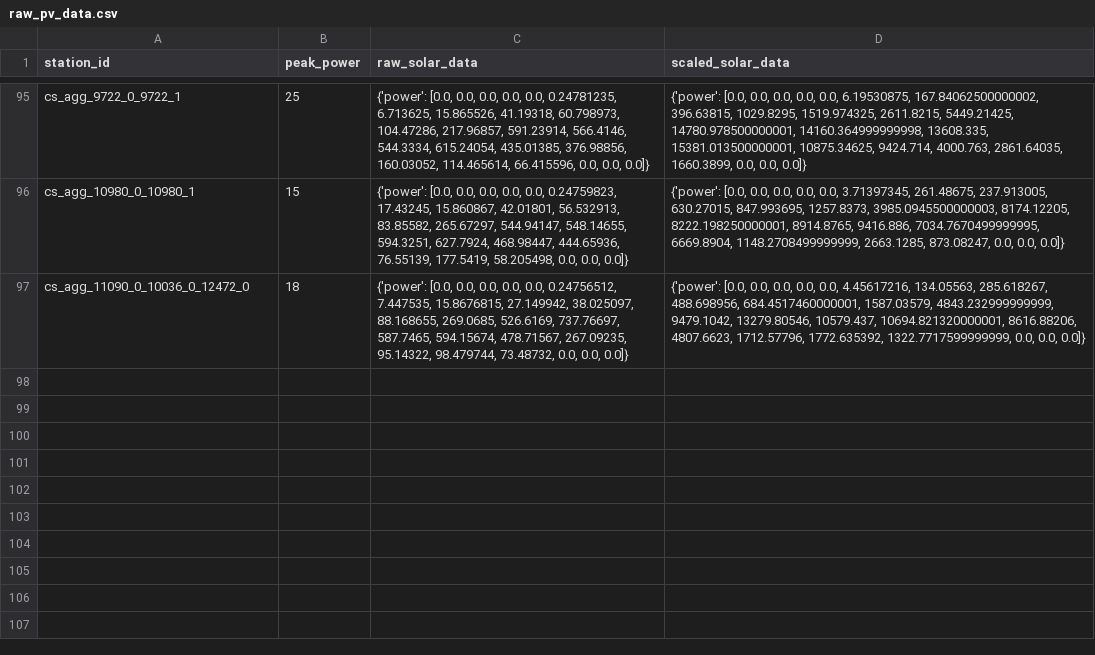
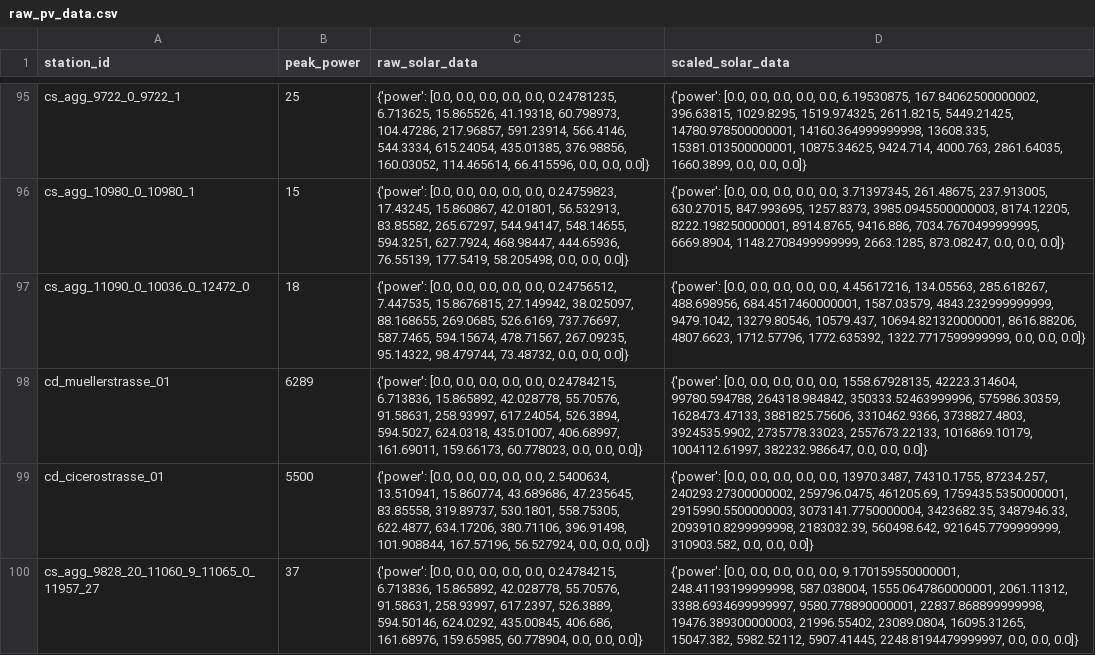
Before and after one commit to sven-vorg/best-ebus, a CSV file: scenario/eBuS/pv_estimation/data/raw_pv_data.csv, drawn as a sheet; only a part is shown, gaps mark what is left out; the diff names each change by its address in the sheet, - before the commit and + after, or states it on an @@ line.

```diff
--- a/scenario/eBuS/pv_estimation/data/raw_pv_data.csv
+++ b/scenario/eBuS/pv_estimation/data/raw_pv_data.csv
+row 98: cd_muellerstrasse_01 | 6289 | {'power': [0.0, 0.0, 0.0, 0.0, 0.0, 0.24784215, 6.713836, 15.865892, 42.028778, 55.70576, 91.58631, 258.93997, 617.24054, 526.3894, 594.5027, 624.0318, 435.01007, 406.68997, 161.69011, 159.66173, 60.778023, 0.0, 0.0, 0.0]} | {'power': [0.0, 0.0, 0.0, 0.0, 0.0, 1558.67928135, 42223.314604, 99780.594788, 264318.984842, 350333.52463999996, 575986.30359, 1628473.47133, 3881825.75606, 3310462.9366, 3738827.4803, 3924535.9902, 2735778.33023, 2557673.22133, 1016869.10179, 1004112.61997, 382232.986647, 0.0, 0.0, 0.0]}
+row 99: cd_cicerostrasse_01 | 5500 | {'power': [0.0, 0.0, 0.0, 0.0, 0.0, 2.5400634, 13.510941, 15.860774, 43.689686, 47.235645, 83.85558, 319.89737, 530.1801, 558.75305, 622.4877, 634.17206, 380.71106, 396.91498, 101.908844, 167.57196, 56.527924, 0.0, 0.0, 0.0]} | {'power': [0.0, 0.0, 0.0, 0.0, 0.0, 13970.3487, 74310.1755, 87234.257, 240293.27300000002, 259796.0475, 461205.69, 1759435.5350000001, 2915990.5500000003, 3073141.7750000004, 3423682.35, 3487946.33, 2093910.8299999998, 2183032.39, 560498.642, 921645.7799999999, 310903.582, 0.0, 0.0, 0.0]}
+row 100: cs_agg_9828_20_11060_9_11065_0_11957_27 | 37 | {'power': [0.0, 0.0, 0.0, 0.0, 0.0, 0.24784215, 6.713836, 15.865892, 42.028778, 55.70576, 91.58631, 258.93997, 617.2397, 526.3889, 594.50146, 624.0292, 435.00845, 406.686, 161.68976, 159.65985, 60.778904, 0.0, 0.0, 0.0]} | {'power': [0.0, 0.0, 0.0, 0.0, 0.0, 9.170159550000001, 248.41193199999998, 587.038004, 1555.0647860000001, 2061.11312, 3388.6934699999997, 9580.778890000001, 22837.868899999998, 19476.389300000003, 21996.55402, 23089.0804, 16095.31265, 15047.382, 5982.52112, 5907.41445, 2248.8194479999997, 0.0, 0.0, 0.0]}
```
Also changed, not shown: scenario/eBuS/files/postprocessing_input/pv_area_estimation.csv, scenario/eBuS/pv_estimation/data/solar_power_v6_raw.csv, 36 other files.
